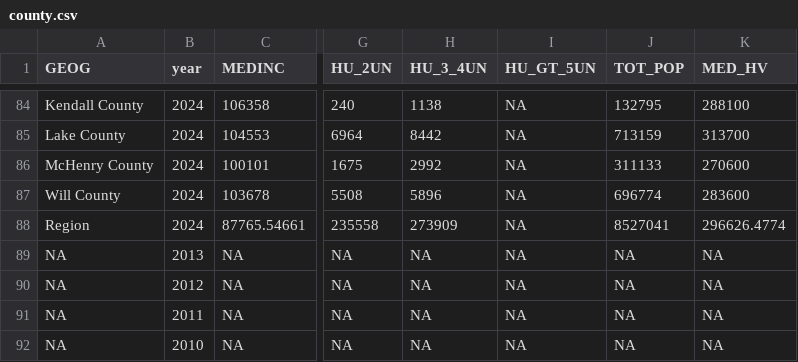
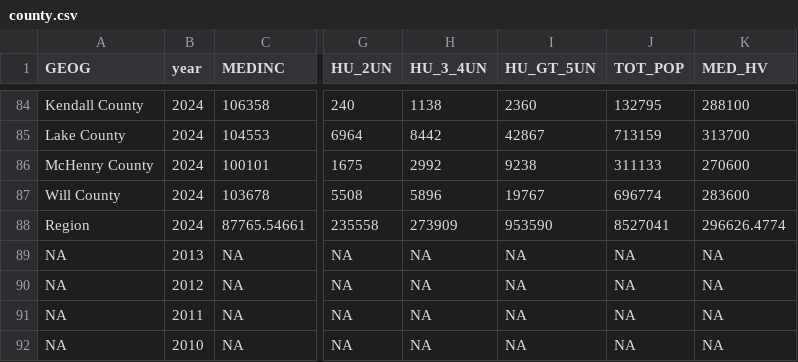
Before and after one commit to emillercmap/why-rehab, a CSV file: county.csv, drawn as a sheet; only a part is shown, gaps mark what is left out; the diff covers the shown part only; the diff names each change by its address in the sheet, - before the commit and + after, or states it on an @@ line.

```diff
--- a/county.csv
+++ b/county.csv
-I84 (HU_GT_5UN): NA
+I84 (HU_GT_5UN): 2360
-I85 (HU_GT_5UN): NA
+I85 (HU_GT_5UN): 42867
-I86 (HU_GT_5UN): NA
+I86 (HU_GT_5UN): 9238
-I87 (HU_GT_5UN): NA
+I87 (HU_GT_5UN): 19767
-I88 (HU_GT_5UN): NA
+I88 (HU_GT_5UN): 953590
```
Also changed, not shown: 27 edited cells elsewhere in this file, 33 other files.
